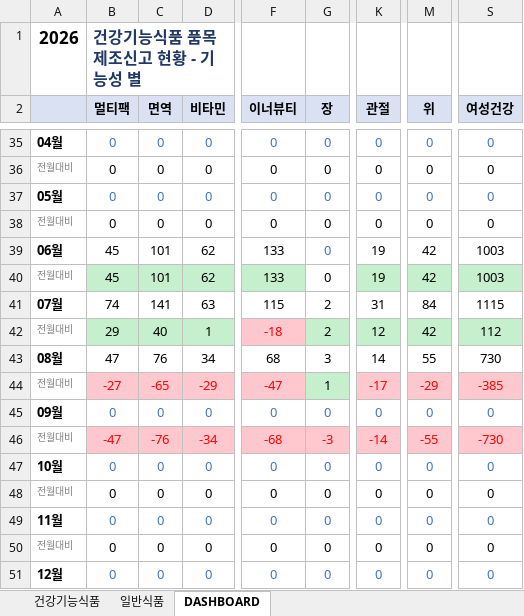
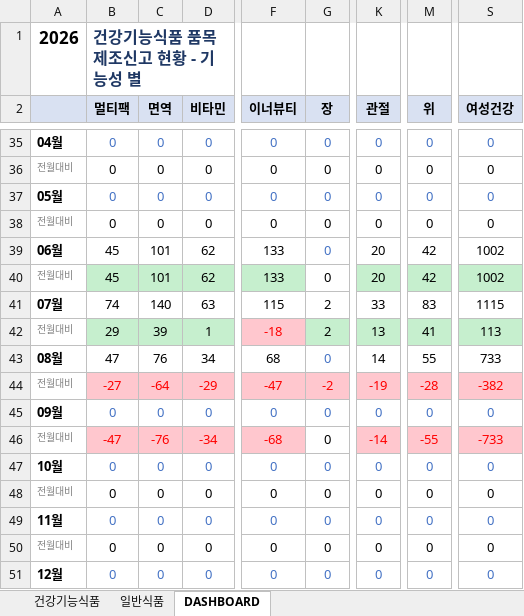
Before and after one commit to primexx98-sudo/food-product-status, an Excel workbook: output/2026-07_품목신고보고현황.xlsx, sheet DASHBOARD, drawn as a sheet; only a part is shown, gaps mark what is left out; values as stored, in another font and other column widths than the file's, no borders; the diff names each change by its address in the sheet, - before the commit and + after, or states it on an @@ line.

```diff
--- a/output/2026-07_품목신고보고현황.xlsx (sheet DASHBOARD)
+++ b/output/2026-07_품목신고보고현황.xlsx (sheet DASHBOARD)
-K39:K40 (관절): 19
+K39:K40 (관절): 20
-S39:S40 (여성건강): 1003
+S39:S40 (여성건강): 1002
-C41 (면역): 141
+C41 (면역): 140
-K41 (관절): 31
+K41 (관절): 33
-M41 (위): 84
+M41 (위): 83
-C42 (면역): 40
+C42 (면역): 39
-K42 (관절): 12
+K42 (관절): 13
-M42 (위): 42
+M42 (위): 41
-S42 (여성건강): 112
+S42 (여성건강): 113
-G43 (장): 3
+G43 (장): 0
-G43 text colour: black
+G43 text colour: #4472C4
-S43 (여성건강): 730
+S43 (여성건강): 733
-C44 (면역): -65
+C44 (면역): -64
-G44 (장): 1
+G44 (장): -2
@@ G44 fill: #C6EFCE → #FFC7CE, text colour: black → #FF0000 @@
-K44 (관절): -17
+K44 (관절): -19
-M44 (위): -29
+M44 (위): -28
-S44 (여성건강): -385
+S44 (여성건강): -382
-G46 (장): -3
+G46 (장): 0
@@ G46 fill: #FFC7CE → none, text colour: #FF0000 → black @@
-S46 (여성건강): -730
+S46 (여성건강): -733
```
Also changed, not shown: sheet 일반식품, output/2026-06_품목신고보고현황.xlsx, output/2026-08_품목신고보고현황.xlsx, 4 other files.
